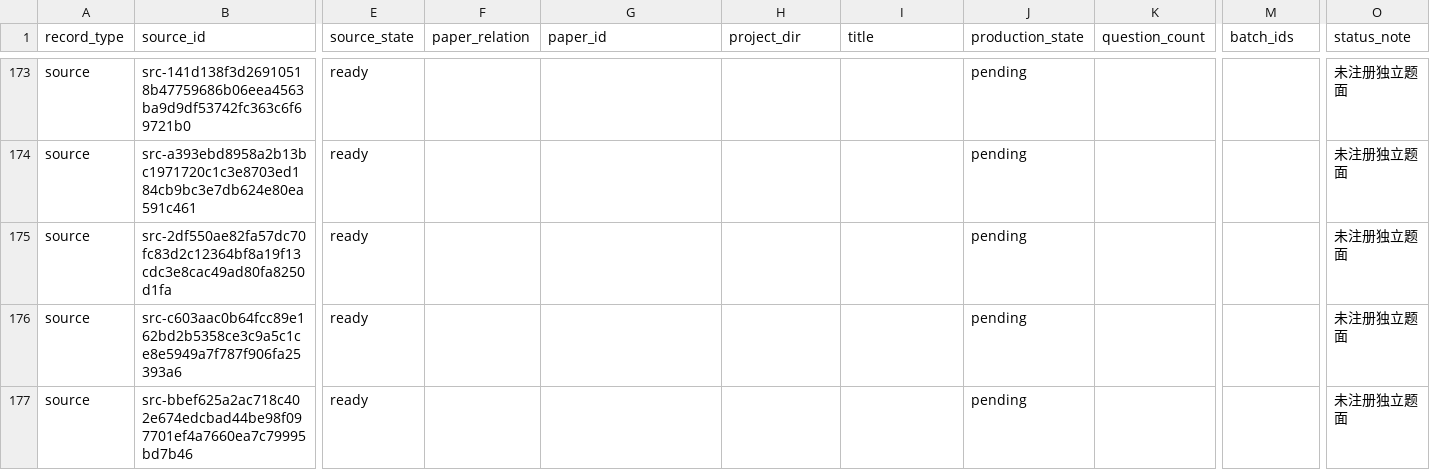
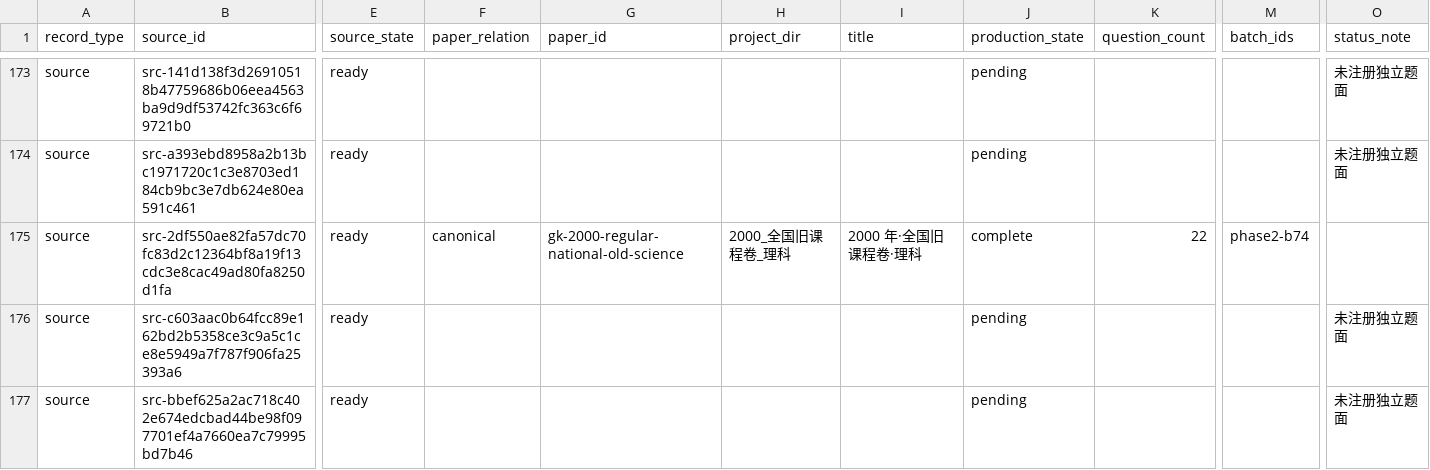
Before and after one commit to LightYourJourney/gaokao-math-latex, a CSV file: math-gaokao-latex/manifest.csv, drawn as a sheet; only a part is shown, gaps mark what is left out; the diff names each change by its address in the sheet, - before the commit and + after, or states it on an @@ line.

Commit message:
docs(exams): finalize 2000 national old-science review

```diff
--- a/math-gaokao-latex/manifest.csv
+++ b/math-gaokao-latex/manifest.csv
-F175 (paper_relation): (empty)
+F175 (paper_relation): canonical
-G175 (paper_id): (empty)
+G175 (paper_id): gk-2000-regular-national-old-science
-H175 (project_dir): (empty)
+H175 (project_dir): 2000_全国旧课程卷_理科
-I175 (title): (empty)
+I175 (title): 2000 年·全国旧课程卷·理科
-J175 (production_state): pending
+J175 (production_state): complete
-K175 (question_count): (empty)
+K175 (question_count): 22
-M175 (batch_ids): (empty)
+M175 (batch_ids): phase2-b74
-O175 (status_note): 未注册独立题面
+O175 (status_note): (empty)
```
Also changed, not shown: 11 other files.
